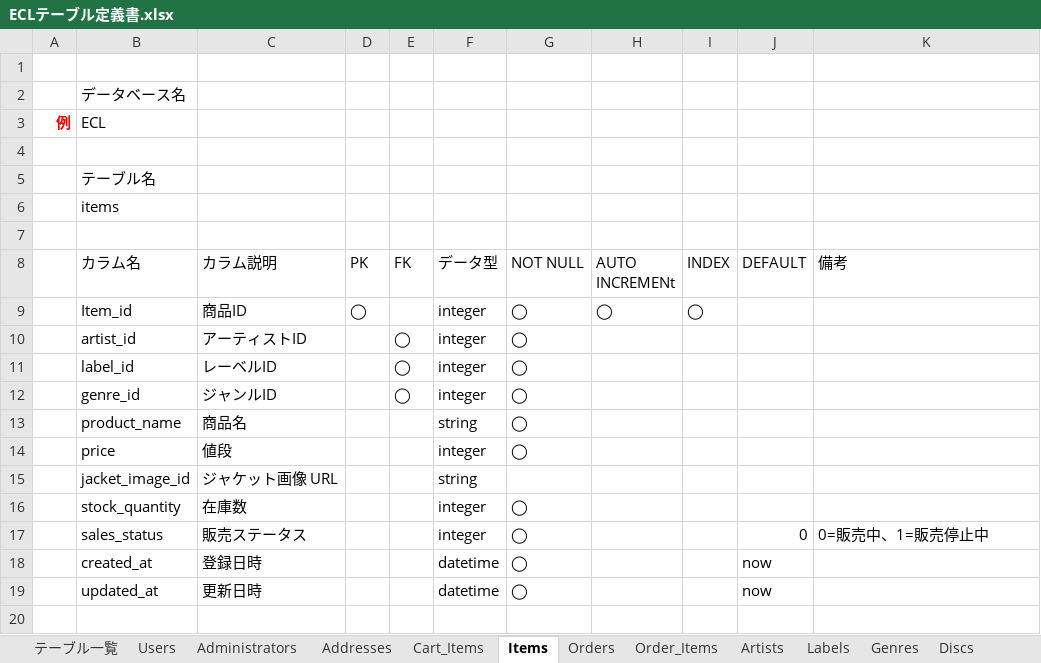
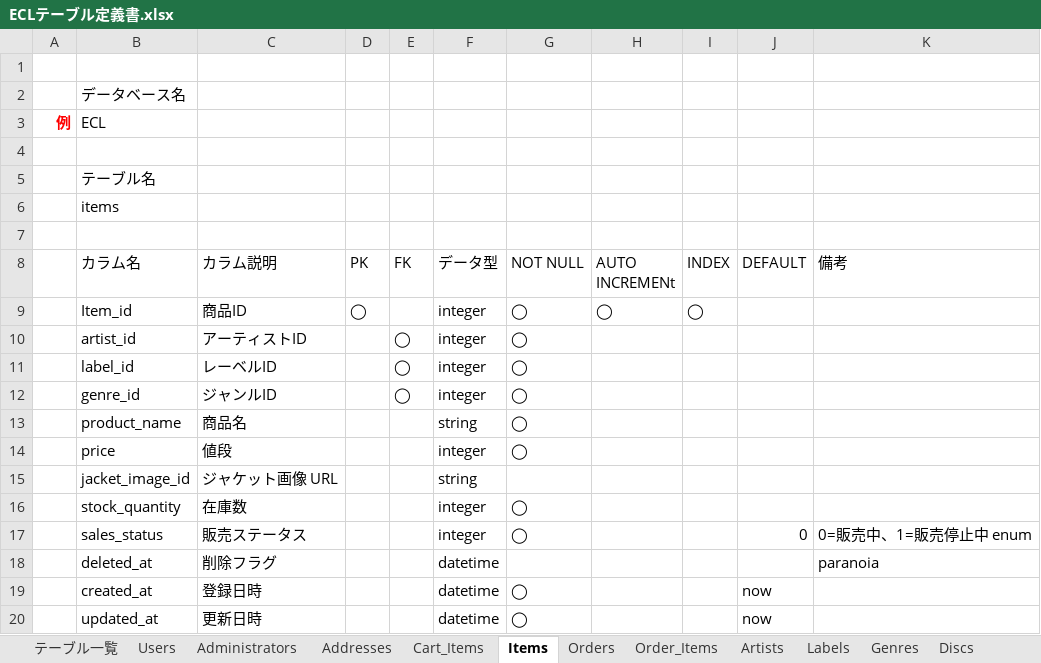
Before and after one commit to ecl11/ECL, an Excel workbook: ECLテーブル定義書.xlsx, sheet Items, drawn as a sheet; values as stored, in another font and other column widths than the file's, no borders; charts and pictures not drawn; the diff names each change by its address in the sheet, - before the commit and + after, or states it on an @@ line.

Commit message:
paranoia追記

```diff
--- a/ECLテーブル定義書.xlsx (sheet Items)
+++ b/ECLテーブル定義書.xlsx (sheet Items)
-K17 (備考): 0=販売中、1=販売停止中
+K17 (備考): 0=販売中、1=販売停止中 enum
+row 18:  | deleted_at | 削除フラグ |  |  | datetime |  |  |  |  | paranoia
```
Also changed, not shown: アプリケーション詳細設計書.xlsx.
